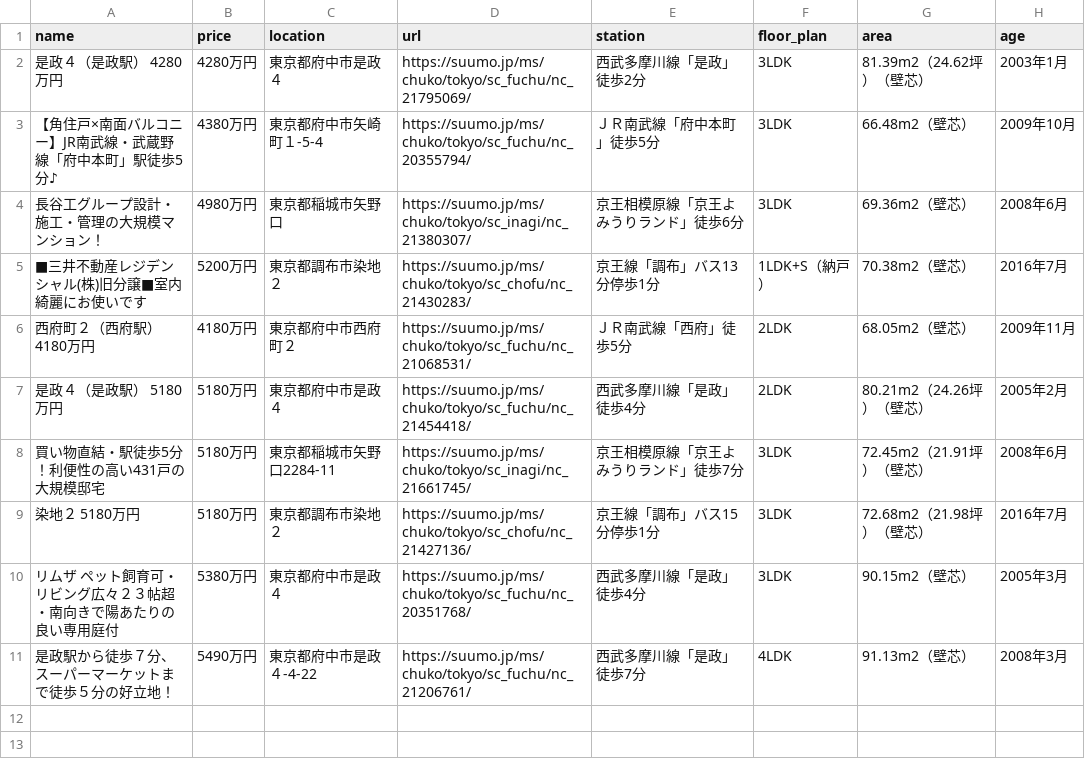
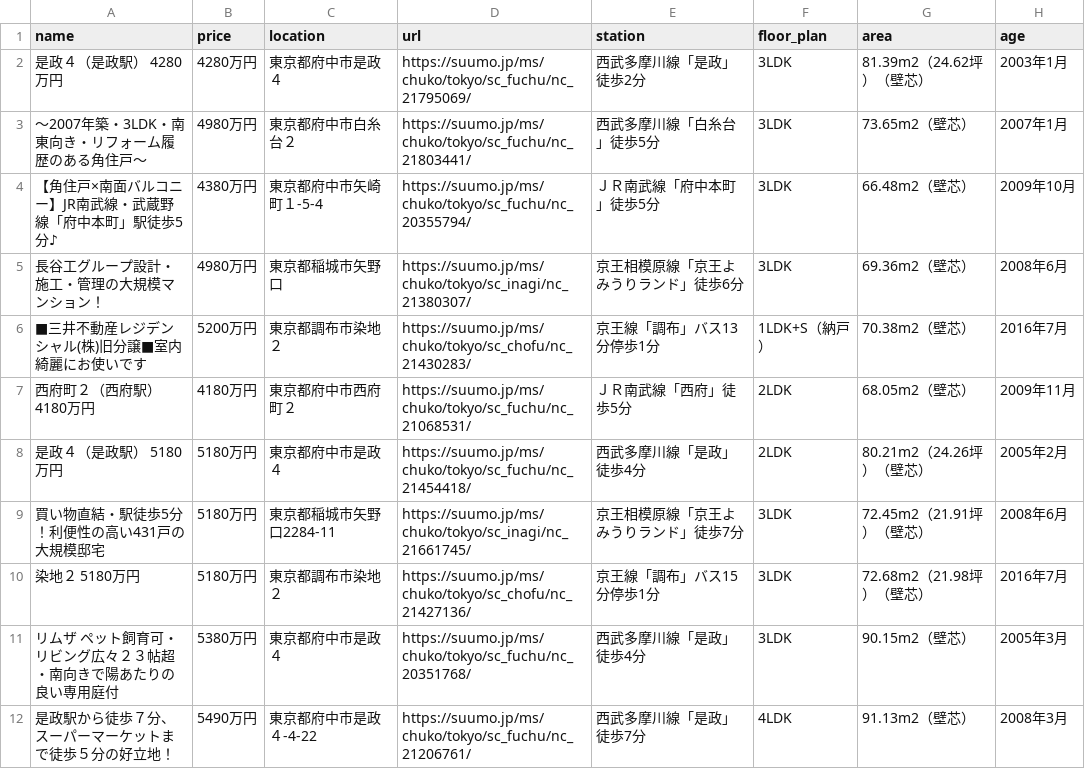
Before and after one commit to at11katuo/suumo-line-bot, a CSV file: data.csv, drawn as a sheet.

```diff
--- a/data.csv
+++ b/data.csv
@@ -2,2 +2,3 @@ name,price,location,url,station,floor_plan,area,age
 是政４（是政駅） 4280万円,4280万円,東京都府中市是政４,https://suumo.jp/ms/chuko/tokyo/sc_fuchu/nc_21795069/,西武多摩川線「是政」徒歩2分,3LDK,81.39m2（24.62坪）（壁芯）,2003年1月
+～2007年築・3LDK・南東向き・リフォーム履歴のある角住戸～,4980万円,東京都府中市白糸台２,https://suumo.jp/ms/chuko/tokyo/sc_fuchu/nc_21803441/,西武多摩川線「白糸台」徒歩5分,3LDK,73.65m2（壁芯）,2007年1月
 【角住戸×南面バルコニー】JR南武線・武蔵野線「府中本町」駅徒歩5分♪,4380万円,東京都府中市矢崎町１-5-4,https://suumo.jp/ms/chuko/tokyo/sc_fuchu/nc_20355794/,ＪＲ南武線「府中本町」徒歩5分,3LDK,66.48m2（壁芯）,2009年10月
```
